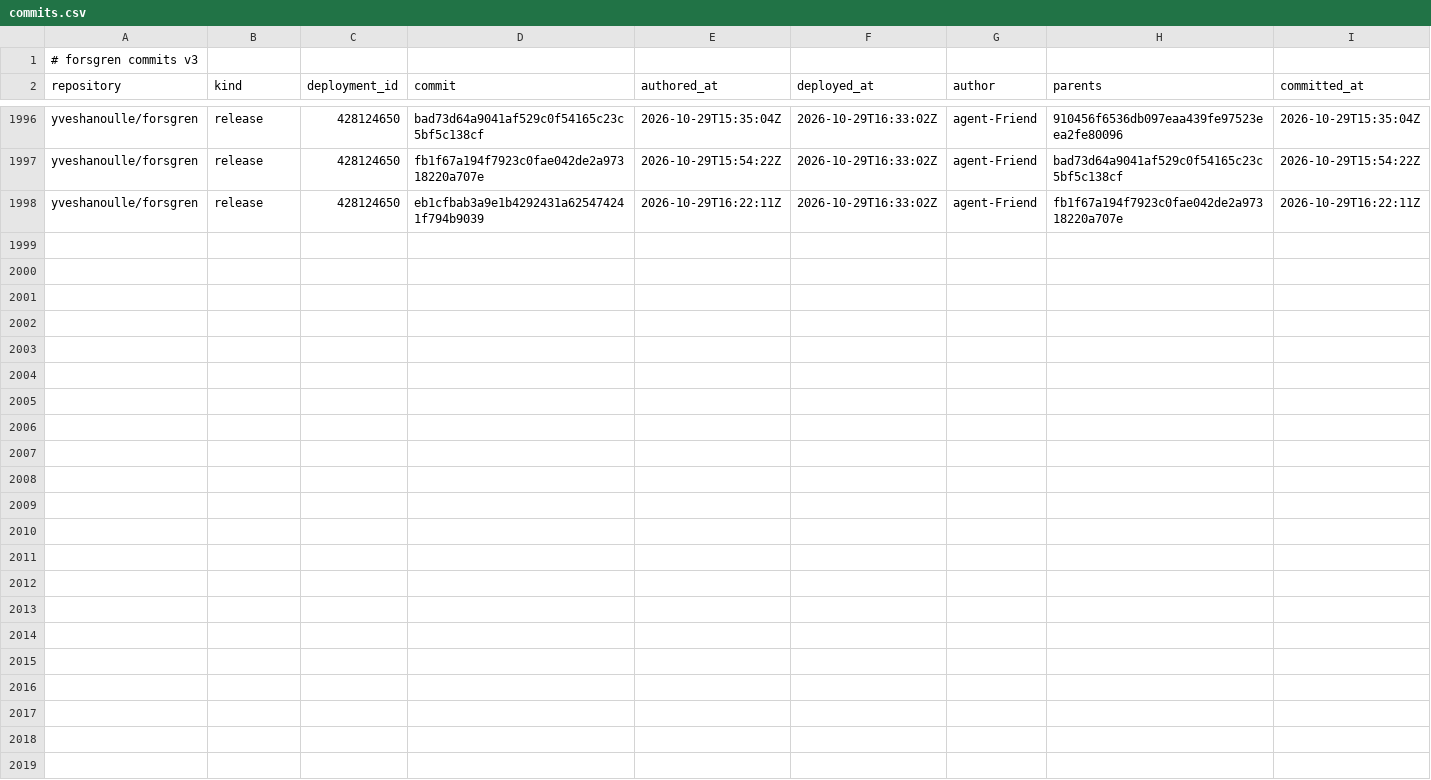
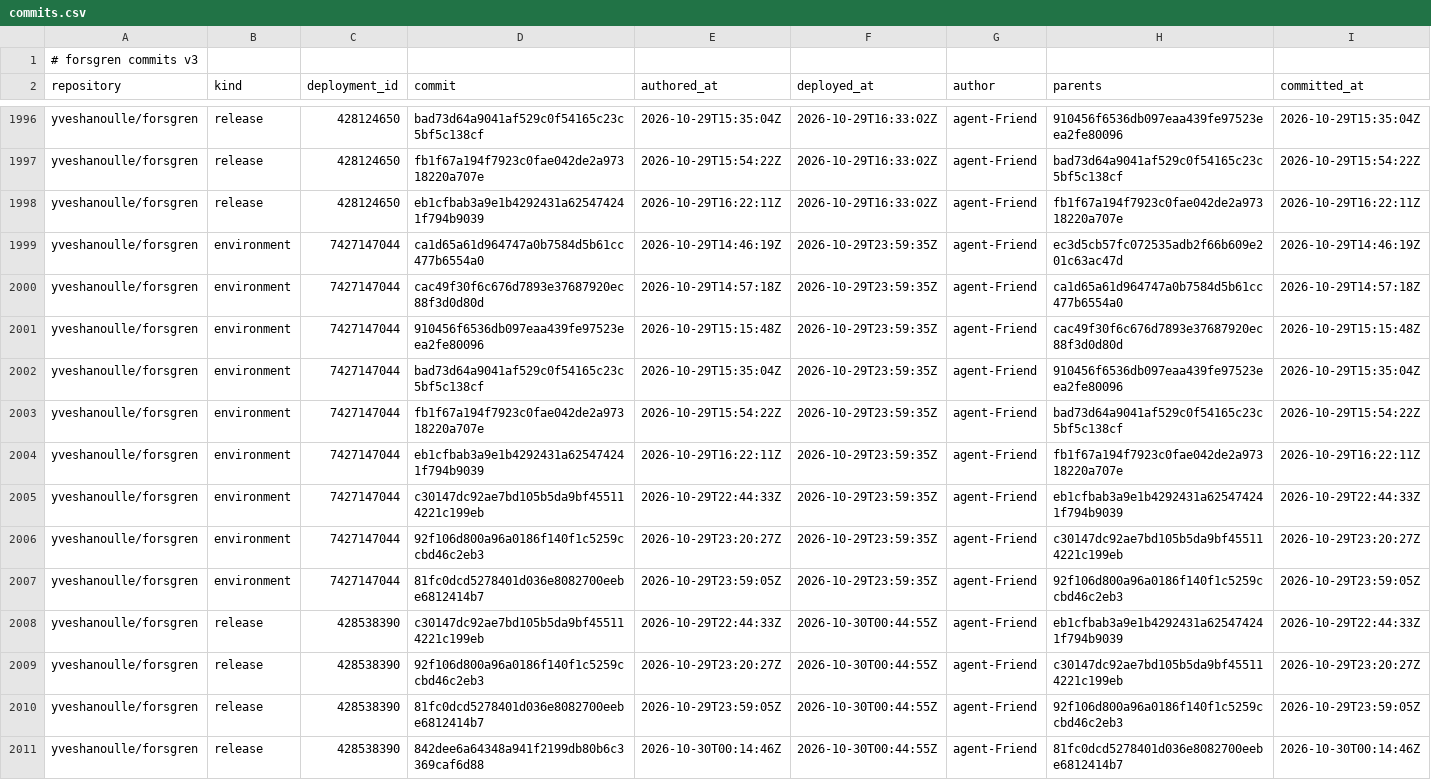
Before and after one commit to yveshanoulle/forsgren-metrics, a CSV file: data/commits.csv, drawn as a sheet; only a part is shown, gaps mark what is left out; the diff names each change by its address in the sheet, - before the commit and + after, or states it on an @@ line.

```diff
--- a/data/commits.csv
+++ b/data/commits.csv
+row 1999: yveshanoulle/forsgren | environment | 7427147044 | ca1d65a61d964747a0b7584d5b61cc477b6554a0 | 2026-10-29T14:46:19Z | 2026-10-29T23:59:35Z | agent-Friend | ec3d5cb57fc072535adb2f66b609e201c63ac47d | 2026-10-29T14:46:19Z
+row 2000: yveshanoulle/forsgren | environment | 7427147044 | cac49f30f6c676d7893e37687920ec88f3d0d80d | 2026-10-29T14:57:18Z | 2026-10-29T23:59:35Z | agent-Friend | ca1d65a61d964747a0b7584d5b61cc477b6554a0 | 2026-10-29T14:57:18Z
+row 2001: yveshanoulle/forsgren | environment | 7427147044 | 910456f6536db097eaa439fe97523eea2fe80096 | 2026-10-29T15:15:48Z | 2026-10-29T23:59:35Z | agent-Friend | cac49f30f6c676d7893e37687920ec88f3d0d80d | 2026-10-29T15:15:48Z
+row 2002: yveshanoulle/forsgren | environment | 7427147044 | bad73d64a9041af529c0f54165c23c5bf5c138cf | 2026-10-29T15:35:04Z | 2026-10-29T23:59:35Z | agent-Friend | 910456f6536db097eaa439fe97523eea2fe80096 | 2026-10-29T15:35:04Z
+row 2003: yveshanoulle/forsgren | environment | 7427147044 | fb1f67a194f7923c0fae042de2a97318220a707e | 2026-10-29T15:54:22Z | 2026-10-29T23:59:35Z | agent-Friend | bad73d64a9041af529c0f54165c23c5bf5c138cf | 2026-10-29T15:54:22Z
+row 2004: yveshanoulle/forsgren | environment | 7427147044 | eb1cfbab3a9e1b4292431a625474241f794b9039 | 2026-10-29T16:22:11Z | 2026-10-29T23:59:35Z | agent-Friend | fb1f67a194f7923c0fae042de2a97318220a707e | 2026-10-29T16:22:11Z
+row 2005: yveshanoulle/forsgren | environment | 7427147044 | c30147dc92ae7bd105b5da9bf455114221c199eb | 2026-10-29T22:44:33Z | 2026-10-29T23:59:35Z | agent-Friend | eb1cfbab3a9e1b4292431a625474241f794b9039 | 2026-10-29T22:44:33Z
+row 2006: yveshanoulle/forsgren | environment | 7427147044 | 92f106d800a96a0186f140f1c5259ccbd46c2eb3 | 2026-10-29T23:20:27Z | 2026-10-29T23:59:35Z | agent-Friend | c30147dc92ae7bd105b5da9bf455114221c199eb | 2026-10-29T23:20:27Z
+row 2007: yveshanoulle/forsgren | environment | 7427147044 | 81fc0dcd5278401d036e8082700eebe6812414b7 | 2026-10-29T23:59:05Z | 2026-10-29T23:59:35Z | agent-Friend | 92f106d800a96a0186f140f1c5259ccbd46c2eb3 | 2026-10-29T23:59:05Z
+row 2008: yveshanoulle/forsgren | release | 428538390 | c30147dc92ae7bd105b5da9bf455114221c199eb | 2026-10-29T22:44:33Z | 2026-10-30T00:44:55Z | agent-Friend | eb1cfbab3a9e1b4292431a625474241f794b9039 | 2026-10-29T22:44:33Z
+row 2009: yveshanoulle/forsgren | release | 428538390 | 92f106d800a96a0186f140f1c5259ccbd46c2eb3 | 2026-10-29T23:20:27Z | 2026-10-30T00:44:55Z | agent-Friend | c30147dc92ae7bd105b5da9bf455114221c199eb | 2026-10-29T23:20:27Z
+row 2010: yveshanoulle/forsgren | release | 428538390 | 81fc0dcd5278401d036e8082700eebe6812414b7 | 2026-10-29T23:59:05Z | 2026-10-30T00:44:55Z | agent-Friend | 92f106d800a96a0186f140f1c5259ccbd46c2eb3 | 2026-10-29T23:59:05Z
+row 2011: yveshanoulle/forsgren | release | 428538390 | 842dee6a64348a941f2199db80b6c3369caf6d88 | 2026-10-30T00:14:46Z | 2026-10-30T00:44:55Z | agent-Friend | 81fc0dcd5278401d036e8082700eebe6812414b7 | 2026-10-30T00:14:46Z
```
Also changed, not shown: data/deployments.csv, data/failures.csv, 8 other files.
